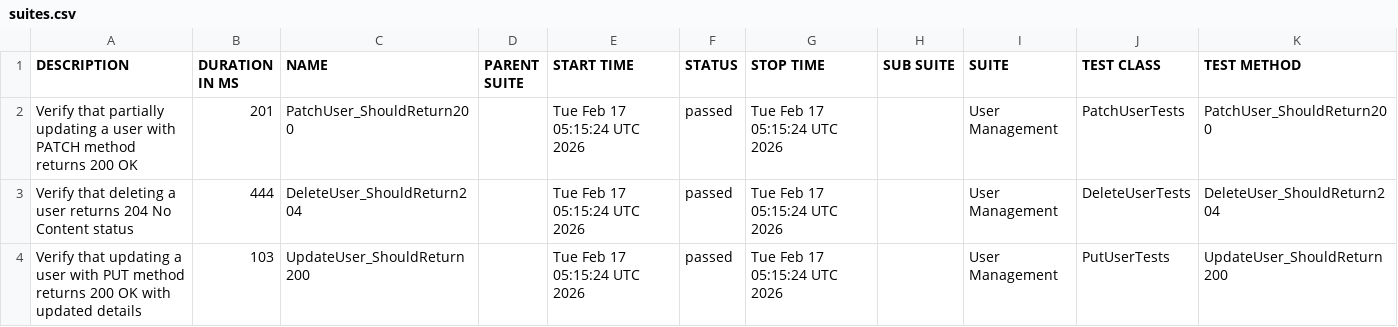
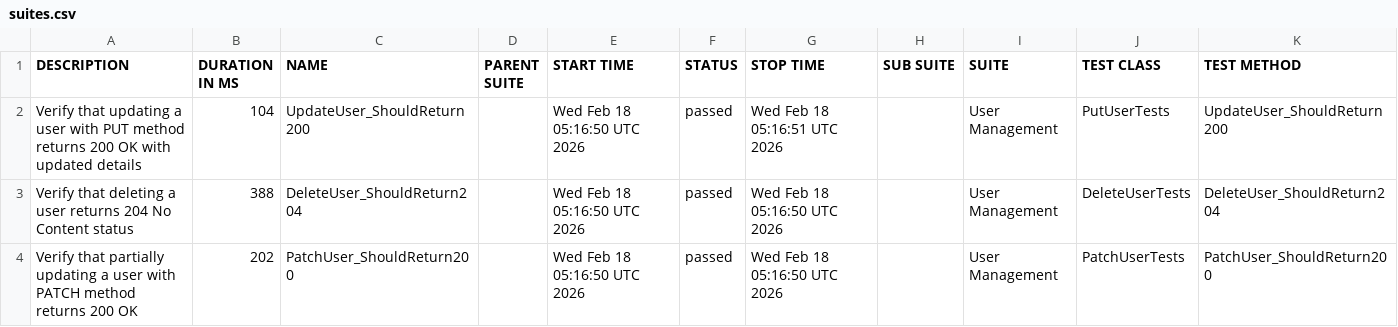
Before and after one commit to ITTVaidantGarg/Reqres-Api-GithubAction, a CSV file: regression/data/suites.csv, drawn as a sheet.

```diff
--- a/regression/data/suites.csv
+++ b/regression/data/suites.csv
@@ -1,4 +1,4 @@
 "DESCRIPTION","DURATION IN MS","NAME","PARENT SUITE","START TIME","STATUS","STOP TIME","SUB SUITE","SUITE","TEST CLASS","TEST METHOD"
-"Verify that partially updating a user with PATCH method returns 200 OK","201","PatchUser_ShouldReturn200","","Tue Feb 17 05:15:24 UTC 2026","passed","Tue Feb 17 05:15:24 UTC 2026","","User Management","PatchUserTests","PatchUser_ShouldReturn200"
-"Verify that deleting a user returns 204 No Content status","444","DeleteUser_ShouldReturn204","","Tue Feb 17 05:15:24 UTC 2026","passed","Tue Feb 17 05:15:24 UTC 2026","","User Management","DeleteUserTests","DeleteUser_ShouldReturn204"
-"Verify that updating a user with PUT method returns 200 OK with updated details","103","UpdateUser_ShouldReturn200","","Tue Feb 17 05:15:24 UTC 2026","passed","Tue Feb 17 05:15:24 UTC 2026","","User Management","PutUserTests","UpdateUser_ShouldReturn200"
+"Verify that updating a user with PUT method returns 200 OK with updated details","104","UpdateUser_ShouldReturn200","","Wed Feb 18 05:16:50 UTC 2026","passed","Wed Feb 18 05:16:51 UTC 2026","","User Management","PutUserTests","UpdateUser_ShouldReturn200"
+"Verify that deleting a user returns 204 No Content status","388","DeleteUser_ShouldReturn204","","Wed Feb 18 05:16:50 UTC 2026","passed","Wed Feb 18 05:16:50 UTC 2026","","User Management","DeleteUserTests","DeleteUser_ShouldReturn204"
+"Verify that partially updating a user with PATCH method returns 200 OK","202","PatchUser_ShouldReturn200","","Wed Feb 18 05:16:50 UTC 2026","passed","Wed Feb 18 05:16:50 UTC 2026","","User Management","PatchUserTests","PatchUser_ShouldReturn200"
```
Also changed, not shown: 25 other files.
